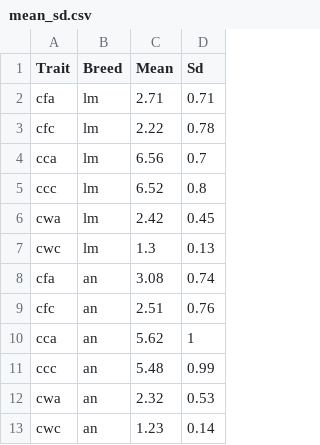
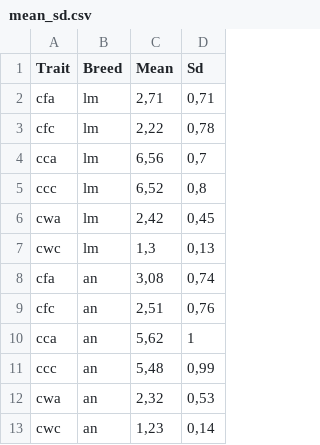
Before and after one commit to charlotte-ngs/EarlyMaturityBeef, a CSV file: computeindex/20181010_compute_index/nb/mean_sd.csv, drawn as a sheet.

```diff
--- a/computeindex/20181010_compute_index/nb/mean_sd.csv
+++ b/computeindex/20181010_compute_index/nb/mean_sd.csv
@@ -1,13 +1,13 @@
 Trait;Breed;Mean;Sd
-cfa;lm;2.71;0.71
-cfc;lm;2.22;0.78
-cca;lm;6.56;0.7
-ccc;lm;6.52;0.8
-cwa;lm;2.42;0.45
-cwc;lm;1.3;0.13
-cfa;an;3.08;0.74
-cfc;an;2.51;0.76
-cca;an;5.62;1
-ccc;an;5.48;0.99
-cwa;an;2.32;0.53
-cwc;an;1.23;0.14
+cfa;lm;2,71;0,71
+cfc;lm;2,22;0,78
+cca;lm;6,56;0,7
+ccc;lm;6,52;0,8
+cwa;lm;2,42;0,45
+cwc;lm;1,3;0,13
+cfa;an;3,08;0,74
+cfc;an;2,51;0,76
+cca;an;5,62;1
+ccc;an;5,48;0,99
+cwa;an;2,32;0,53
+cwc;an;1,23;0,14
```
Also changed, not shown: 19 other files.
